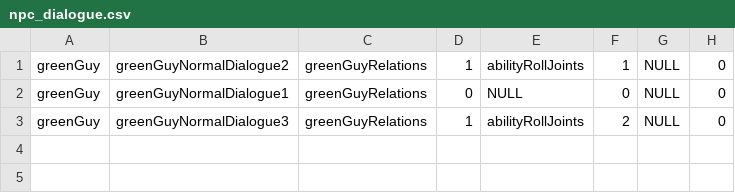
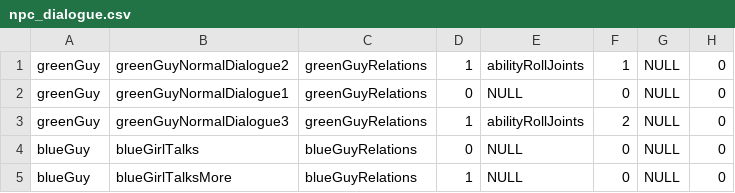
Before and after one commit to tiborschneider/hangin, a CSV file: app/src/main/res/raw/npc_dialogue.csv, drawn as a sheet.

```diff
--- a/app/src/main/res/raw/npc_dialogue.csv
+++ b/app/src/main/res/raw/npc_dialogue.csv
@@ -3 +3,3 @@ greenGuy;greenGuyNormalDialogue1;greenGuyRelations;0;NULL;0;NULL;0
 greenGuy;greenGuyNormalDialogue3;greenGuyRelations;1;abilityRollJoints;2;NULL;0
+blueGuy;blueGirlTalks;blueGuyRelations;0;NULL;0;NULL;0
+blueGuy;blueGirlTalksMore;blueGuyRelations;1;NULL;0;NULL;0
```
Also changed, not shown: app/src/main/res/raw/dialogue.csv, app/src/main/res/raw/dialogue_reply.csv, 5 other files.
